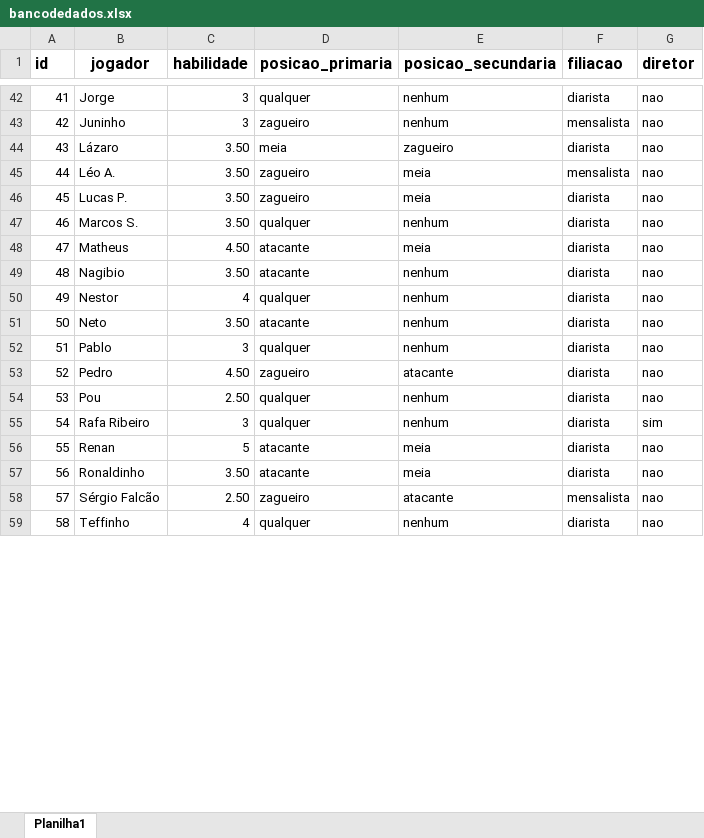
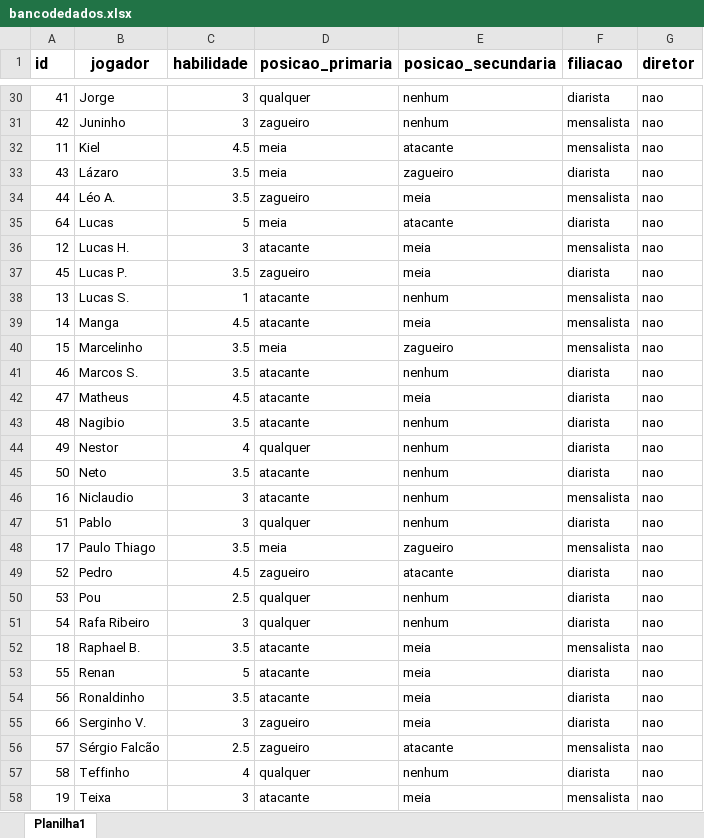
Before and after one commit to edsonalbjr/Pelada100Pressao, an Excel workbook: Sorteio Times Futebol/Versão Flask Funcional - BD/bancodedados.xlsx, sheet Planilha1, drawn as a sheet; only a part is shown, gaps mark what is left out; values as stored, in another font and other column widths than the file's, no borders; charts and pictures not drawn; addresses are those after the commit; the diff covers the shown part only; the diff names each change by its address in the sheet, - before the commit and + after, or states it on an @@ line.

```diff
--- a/Sorteio Times Futebol/Versão Flask Funcional - BD/bancodedados.xlsx (sheet Planilha1)
+++ b/Sorteio Times Futebol/Versão Flask Funcional - BD/bancodedados.xlsx (sheet Planilha1)
+row 32: 11 | Kiel | 4.5 | meia | atacante | mensalista | nao
-C33:C34 (habilidade): 3.50
+C33:C34 (habilidade): 3.5
@@ row 61 moved to row 35: 64 @@
+row 36: 12 | Lucas H. | 3 | atacante | meia | mensalista | nao
-C37 (habilidade): 3.50
+C37 (habilidade): 3.5
@@ row 14 moved to row 38: 13 @@
+row 39: 14 | Manga | 4.5 | atacante | meia | mensalista | nao
+row 40: 15 | Marcelinho | 3.5 | meia | zagueiro | mensalista | nao
-C41 (habilidade): 3.50
+C41 (habilidade): 3.5
-D41 (posicao_primaria): qualquer
+D41 (posicao_primaria): atacante
-C42 (habilidade): 4.50
+C42 (habilidade): 4.5
-C43 (habilidade): 3.50
+C43 (habilidade): 3.5
-C45 (habilidade): 3.50
+C45 (habilidade): 3.5
@@ row 17 moved to row 46: 16 @@
+row 48: 17 | Paulo Thiago | 3.5 | meia | zagueiro | mensalista | nao
-C49 (habilidade): 4.50
+C49 (habilidade): 4.5
-C50 (habilidade): 2.50
+C50 (habilidade): 2.5
-G51 (diretor): sim
+G51 (diretor): nao
+row 52: 18 | Raphael B. | 3.5 | atacante | meia | mensalista | nao
-C54 (habilidade): 3.50
+C54 (habilidade): 3.5
@@ row 63 moved to row 55: 66 @@
-C56 (habilidade): 2.50
+C56 (habilidade): 2.5
@@ row 20 moved to row 58: 19 @@
```
Also changed, not shown: 18 added rows, 14 removed rows, 4 moved rows and 17 edited cells elsewhere in this sheet, charts or pictures, Sorteio Times Futebol/Lista de Jogadores - BD/bancodedados.xlsx, 2 other files.
